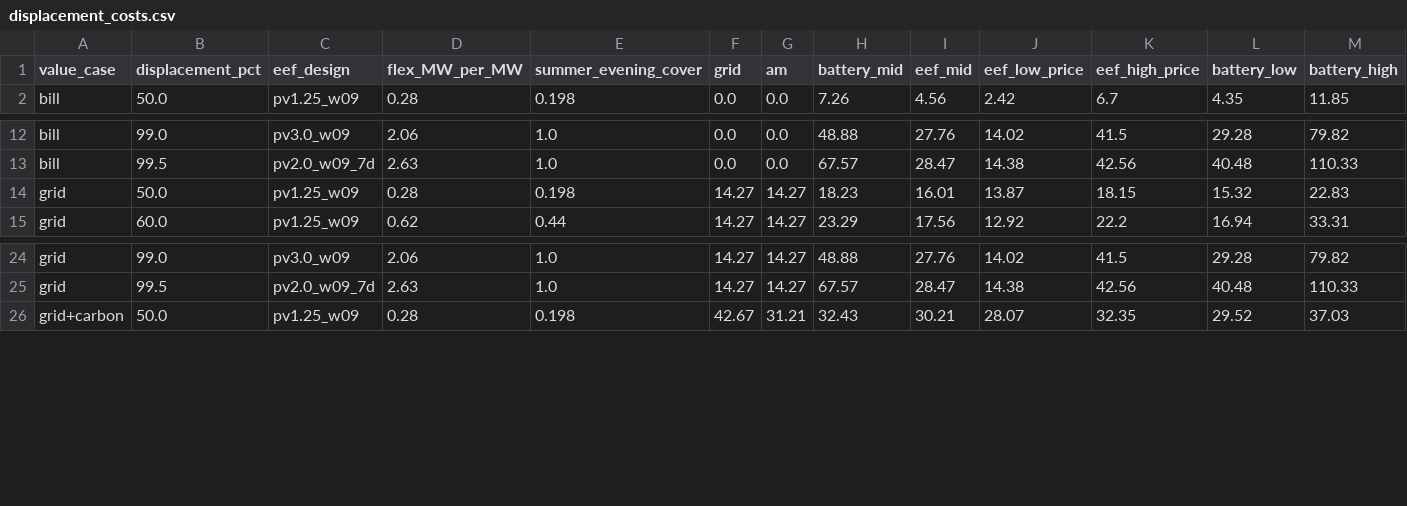
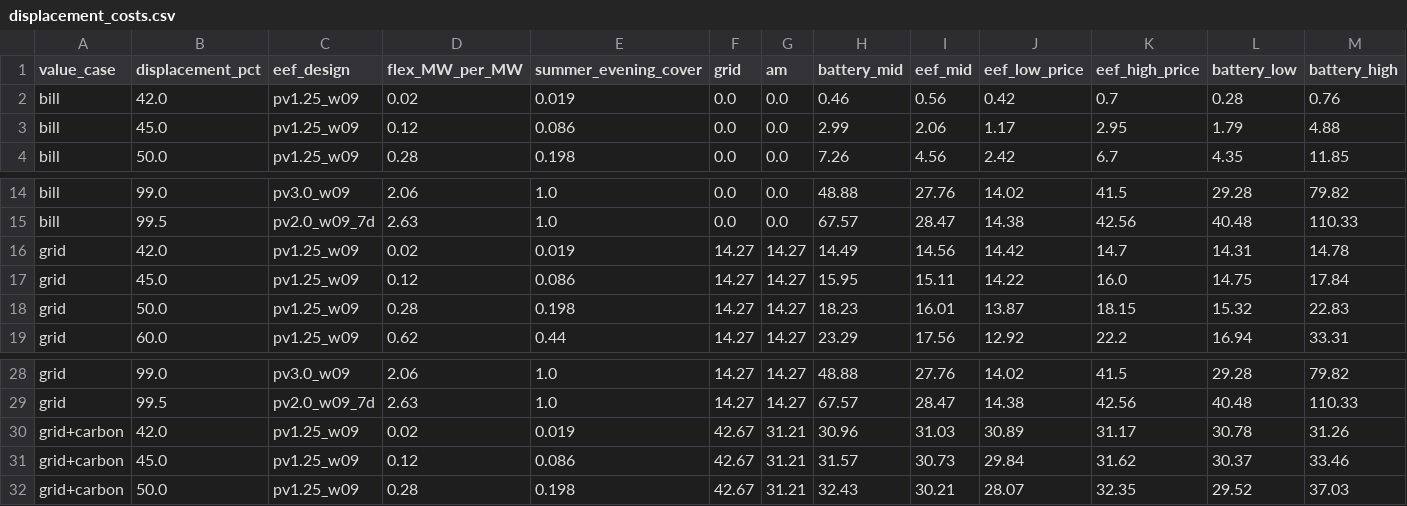
Before and after one commit to alnasser2030/EVM-SMART, a CSV file: tpec2027/results/displacement_costs.csv, drawn as a sheet; only a part is shown, gaps mark what is left out; rows hold the shown columns only; the diff names each change by its address in the sheet, - before the commit and + after, or states it on an @@ line.

```diff
--- a/tpec2027/results/displacement_costs.csv
+++ b/tpec2027/results/displacement_costs.csv
+row 2: bill | 42.0 | pv1.25_w09 | 0.02 | 0.019 | 0.0 | 0.0 | 0.46 | 0.56 | 0.42 | 0.7 | 0.28 | 0.76
+row 3: bill | 45.0 | pv1.25_w09 | 0.12 | 0.086 | 0.0 | 0.0 | 2.99 | 2.06 | 1.17 | 2.95 | 1.79 | 4.88
+row 16: grid | 42.0 | pv1.25_w09 | 0.02 | 0.019 | 14.27 | 14.27 | 14.49 | 14.56 | 14.42 | 14.7 | 14.31 | 14.78
+row 17: grid | 45.0 | pv1.25_w09 | 0.12 | 0.086 | 14.27 | 14.27 | 15.95 | 15.11 | 14.22 | 16.0 | 14.75 | 17.84
+row 30: grid+carbon | 42.0 | pv1.25_w09 | 0.02 | 0.019 | 42.67 | 31.21 | 30.96 | 31.03 | 30.89 | 31.17 | 30.78 | 31.26
+row 31: grid+carbon | 45.0 | pv1.25_w09 | 0.12 | 0.086 | 42.67 | 31.21 | 31.57 | 30.73 | 29.84 | 31.62 | 30.37 | 33.46
```
Also changed, not shown: tpec2027/results/displacement_curve_neom.csv, tpec2027/results/displacement_size_map.csv, 8 other files.
